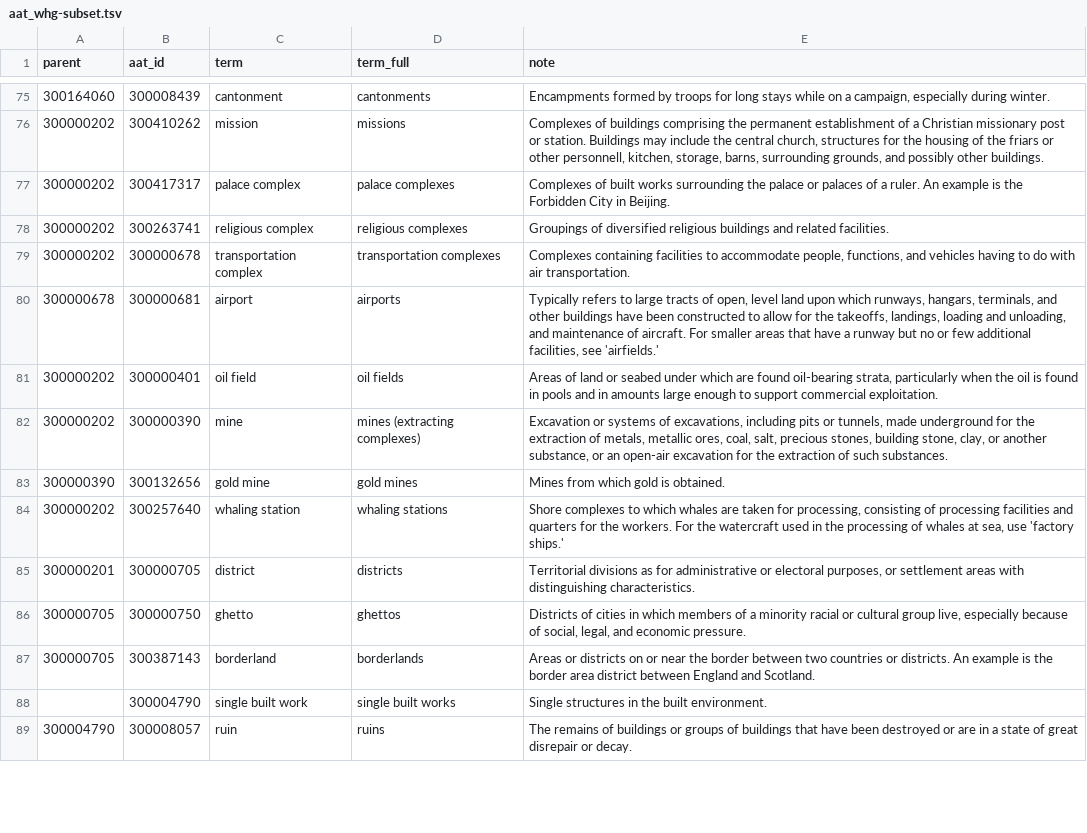
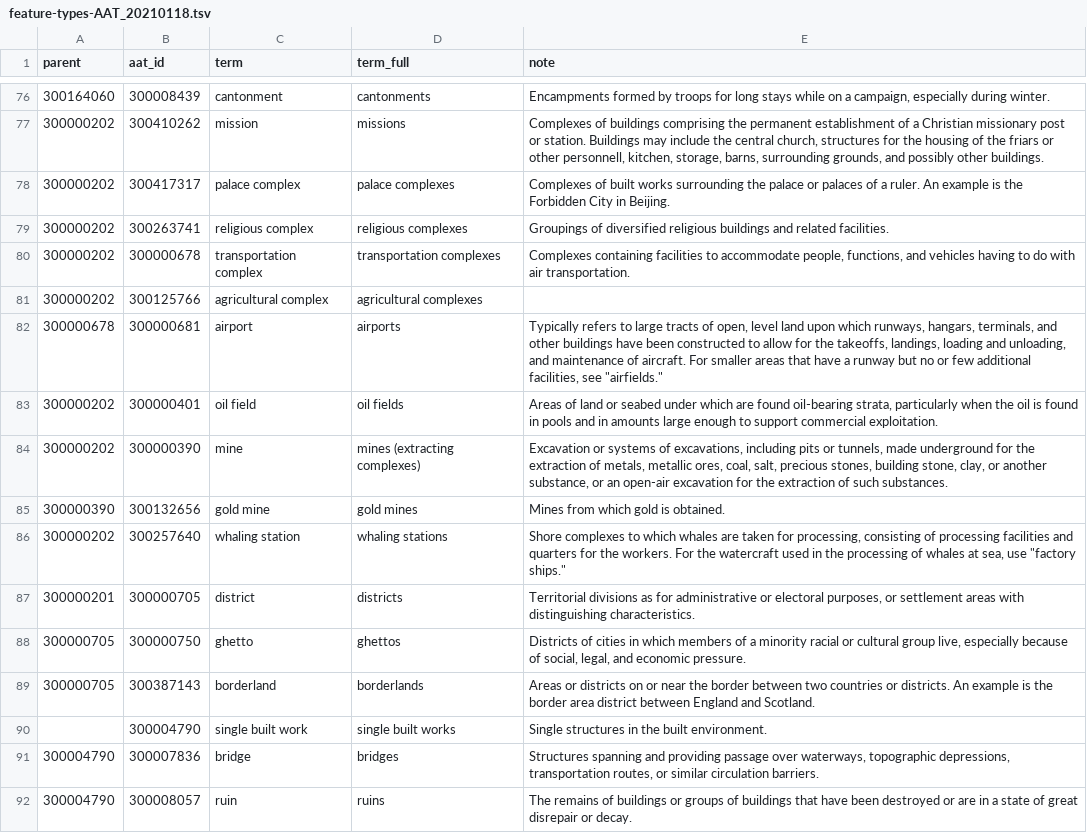
Before and after one commit to LinkedPasts/linked-places-format, a TSV file: feature-types-AAT_20210118.tsv (was aat_whg-subset.tsv), drawn as a sheet; only a part is shown, gaps mark what is left out; the diff covers the shown part only.

```diff
--- a/aat_whg-subset.tsv
+++ b/feature-types-AAT_20210118.tsv
@@ -79,3 +80,4 @@ parent	aat_id	term	term_full	note
 300000202	300000678	transportation complex	transportation complexes	Complexes containing facilities to accommodate people, functions, and vehicles having to do with air transportation.
-300000678	300000681	airport	airports	Typically refers to large tracts of open, level land upon which runways, hangars, terminals, and other buildings have been constructed to allow for the takeoffs, landings, loading and unloading, and maintenance of aircraft. For smaller areas that have a runway but no or few additional facilities, see 'airfields.'
+300000202	300125766	agricultural complex	agricultural complexes	
+300000678	300000681	airport	airports	Typically refers to large tracts of open, level land upon which runways, hangars, terminals, and other buildings have been constructed to allow for the takeoffs, landings, loading and unloading, and maintenance of aircraft. For smaller areas that have a runway but no or few additional facilities, see "airfields."
 300000202	300000401	oil field	oil fields	Areas of land or seabed under which are found oil-bearing strata, particularly when the oil is found in pools and in amounts large enough to support commercial exploitation.
@@ -83,3 +85,3 @@ parent	aat_id	term	term_full	note
 300000390	300132656	gold mine	gold mines	Mines from which gold is obtained.
-300000202	300257640	whaling station	whaling stations	Shore complexes to which whales are taken for processing, consisting of processing facilities and quarters for the workers. For the watercraft used in the processing of whales at sea, use 'factory ships.'
+300000202	300257640	whaling station	whaling stations	Shore complexes to which whales are taken for processing, consisting of processing facilities and quarters for the workers. For the watercraft used in the processing of whales at sea, use "factory ships."
 300000201	300000705	district	districts	Territorial divisions as for administrative or electoral purposes, or settlement areas with distinguishing characteristics.
@@ -88,2 +90,3 @@ parent	aat_id	term	term_full	note
 	300004790	single built work	single built works	Single structures in the built environment.
+300004790	300007836	bridge	bridges	Structures spanning and providing passage over waterways, topographic depressions, transportation routes, or similar circulation barriers.
 300004790	300008057	ruin	ruins	The remains of buildings or groups of buildings that have been destroyed or are in a state of great disrepair or decay.
```
Also changed, not shown: 3 added rows, 1 removed row and 27 edited cells elsewhere in this file, 10 other files.
